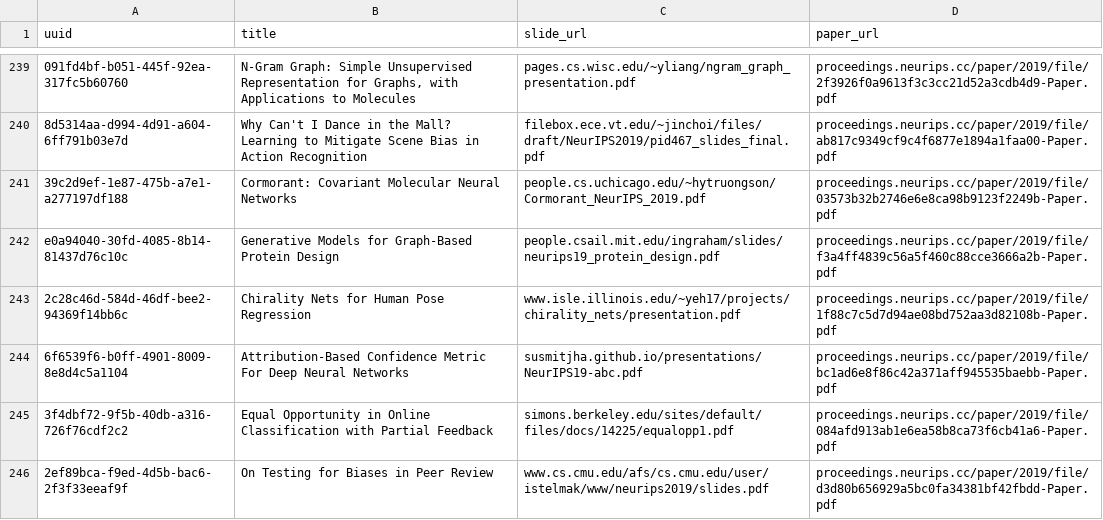
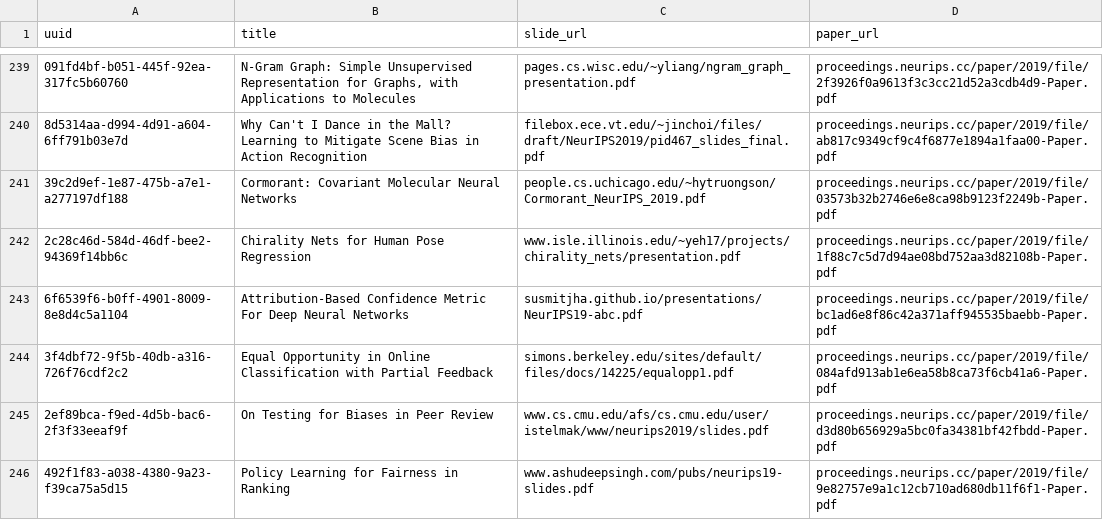
Before and after one commit to quantaji/sciduet-rebuild, a CSV file: data/neurips_2019/list.csv, drawn as a sheet; only a part is shown, gaps mark what is left out; the shorter side is filled out with more unchanged rows; the diff names each change by its address in the sheet, - before the commit and + after, or states it on an @@ line.

```diff
--- a/data/neurips_2019/list.csv
+++ b/data/neurips_2019/list.csv
-row 242: e0a94040-30fd-4085-8b14-81437d76c10c | Generative Models for Graph-Based Protein Design | people.csail.mit.edu/ingraham/slides/neurips19_protein_design.pdf | proceedings.neurips.cc/paper/2019/file/f3a4ff4839c56a5f460c88cce3666a2b-Paper.pdf
```
Also changed, not shown: 3 other files.
